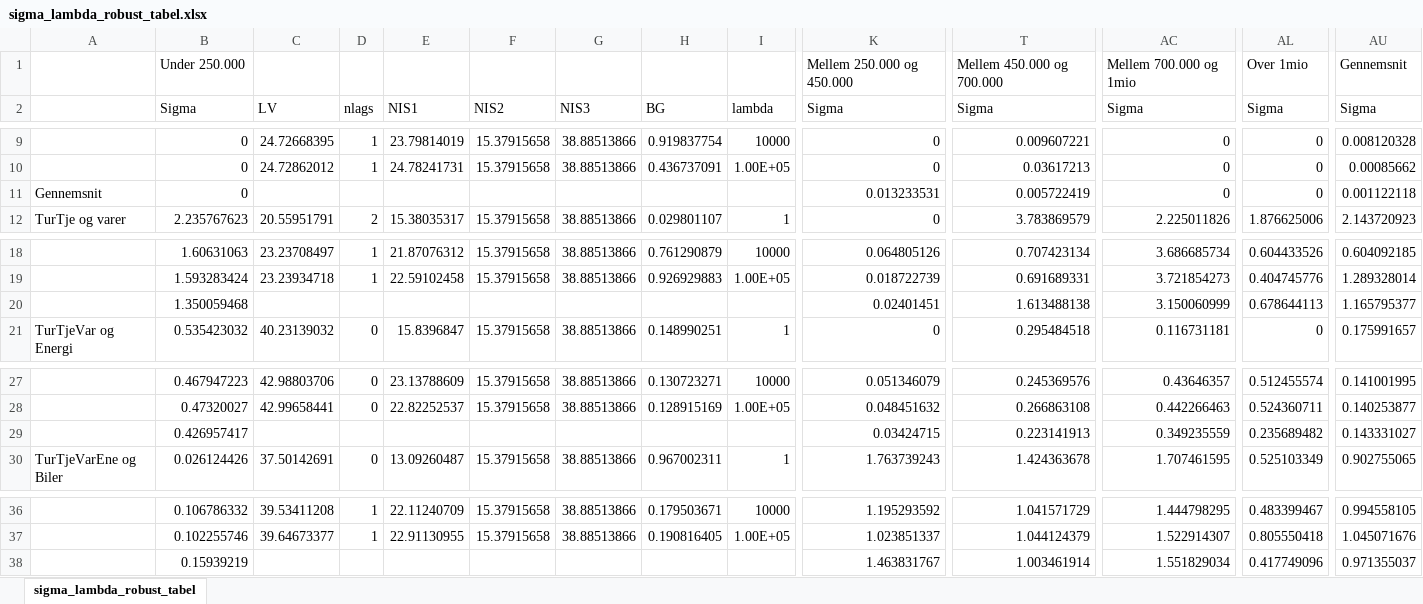
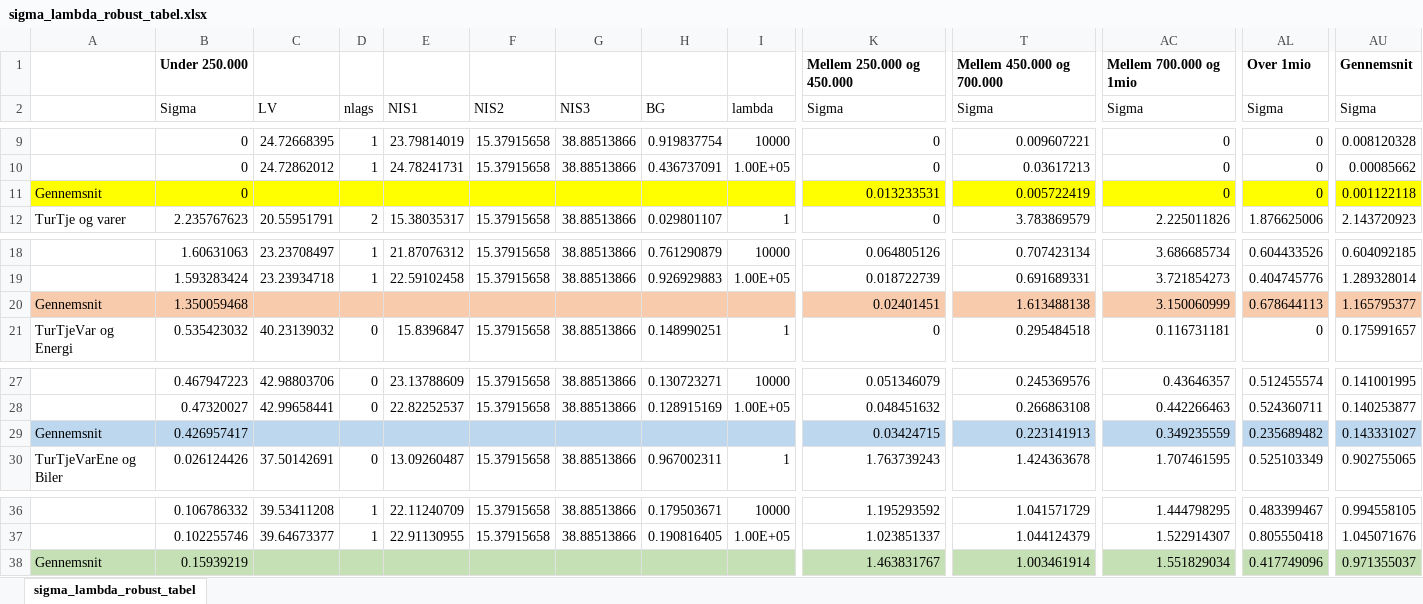
Before and after one commit to Anaconda95/SpecialeJR, an Excel workbook: Estimering/sigma_lambda_robust_tabel.xlsx, sheet sigma_lambda_robust_tabel, drawn as a sheet; only a part is shown, gaps mark what is left out; values as stored, in another font and other column widths than the file's, no borders; the diff covers the shown part only; the diff names each change by its address in the sheet, - before the commit and + after, or states it on an @@ line.

Commit message:
tael

```diff
--- a/Estimering/sigma_lambda_robust_tabel.xlsx (sheet sigma_lambda_robust_tabel)
+++ b/Estimering/sigma_lambda_robust_tabel.xlsx (sheet sigma_lambda_robust_tabel)
-B1 bold: off
+B1 bold: on
-K1 bold: off
+K1 bold: on
-T1 bold: off
+T1 bold: on
-AC1 bold: off
+AC1 bold: on
-AL1 bold: off
+AL1 bold: on
-AU1 bold: off
+AU1 bold: on
-A11:AU11 fill: none
+A11:AU11 fill: #FFFF00
-A20: (empty)
+A20: Gennemsnit
-A20:AU20 fill: none
+A20:AU20 fill: #F8CBAD
-A29: (empty)
+A29: Gennemsnit
-A29:AU29 fill: none
+A29:AU29 fill: #BDD7EE
-A38: (empty)
+A38: Gennemsnit
-A38:AU38 fill: none
+A38:AU38 fill: #C5E0B4
```
Also changed, not shown: cell formats elsewhere in this sheet.
